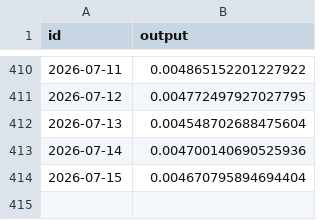
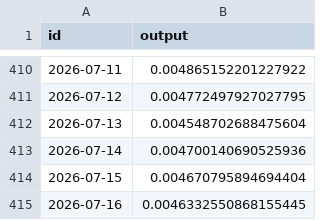
Before and after one commit to sablier-labs/price-data, a TSV file: crypto/SOPH_USD.tsv, drawn as a sheet; only a part is shown, gaps mark what is left out; the diff names each change by its address in the sheet, - before the commit and + after, or states it on an @@ line.

```diff
--- a/crypto/SOPH_USD.tsv
+++ b/crypto/SOPH_USD.tsv
+row 415: 2026-07-16 | 0.0046332550868155445
```
Also changed, not shown: crypto/CHZ_USD.tsv, crypto/GRT_USD.tsv, 21 other files.
